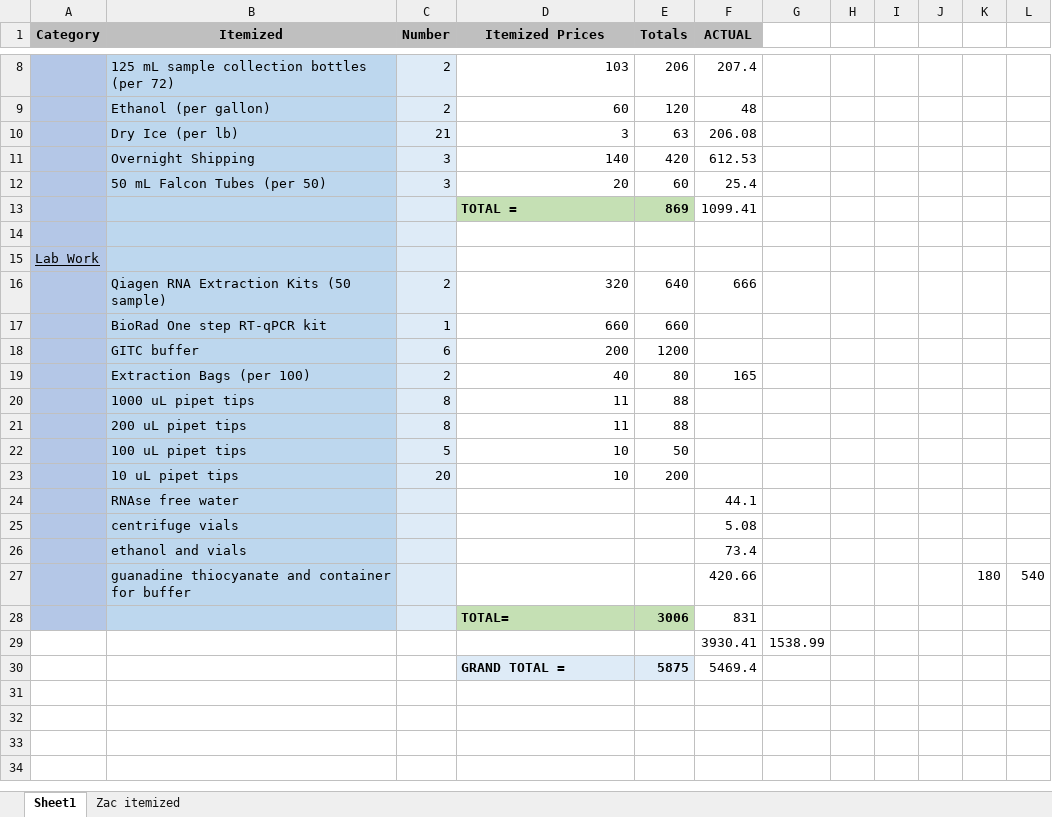
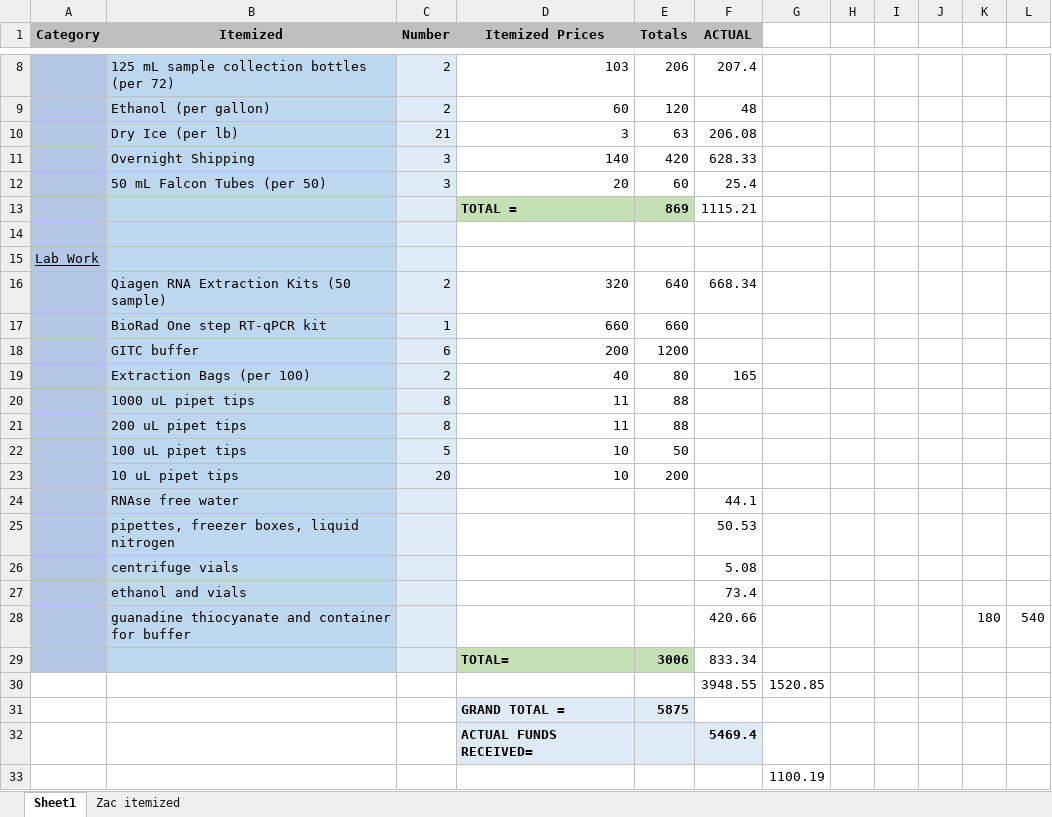
Before and after one commit to samanthaannalger/AlgerProjects, an Excel workbook: MigratoryStationary/Documents/MigratoryHB_Budget.xlsx, sheet Sheet1, drawn as a sheet; only a part is shown, gaps mark what is left out; values as stored, in another font and other column widths than the file's, no borders; removed rows and columns are numbered as before the commit, all else as after; the diff names each change by its address in the sheet, - before the commit and + after, or states it on an @@ line.

Commit message:
budget additions and added qPCR result merged

```diff
--- a/MigratoryStationary/Documents/MigratoryHB_Budget.xlsx (sheet Sheet1)
+++ b/MigratoryStationary/Documents/MigratoryHB_Budget.xlsx (sheet Sheet1)
-F11 (ACTUAL): 612.53
+F11 (ACTUAL): 628.33
-F13 (ACTUAL): 1099.41
+F13 (ACTUAL): 1115.21
-F16 (ACTUAL): 666
+F16 (ACTUAL): 668.34
+row 25:  | pipettes, freezer boxes, liquid nitrogen |  |  |  | 50.53
-F29 (ACTUAL): 831
+F29 (ACTUAL): 833.34
-row 29:  |  |  |  |  | 3930.41 | 1538.99
+row 30:  |  |  |  |  | 3948.55 | 1520.85
-F31 (ACTUAL): 5469.4
+F31 (ACTUAL): (empty)
+row 32:  |  |  | ACTUAL FUNDS RECEIVED= |  | 5469.4
+row 33:  |  |  |  |  |  | 1100.19
```
Also changed, not shown: sheet Zac itemized, formulas that keep their value, 6 other files.
